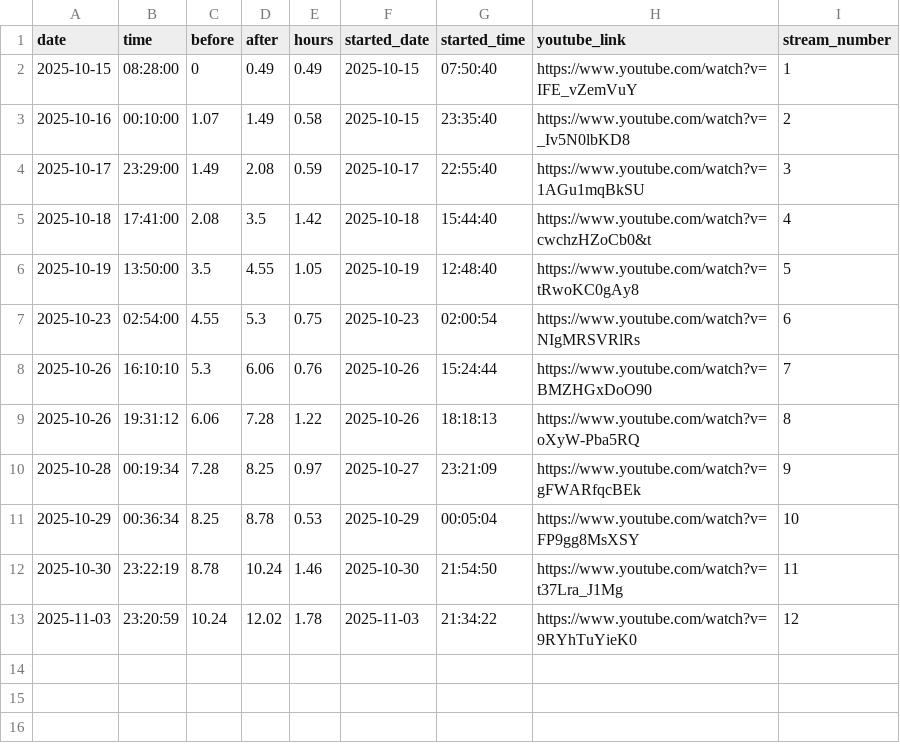
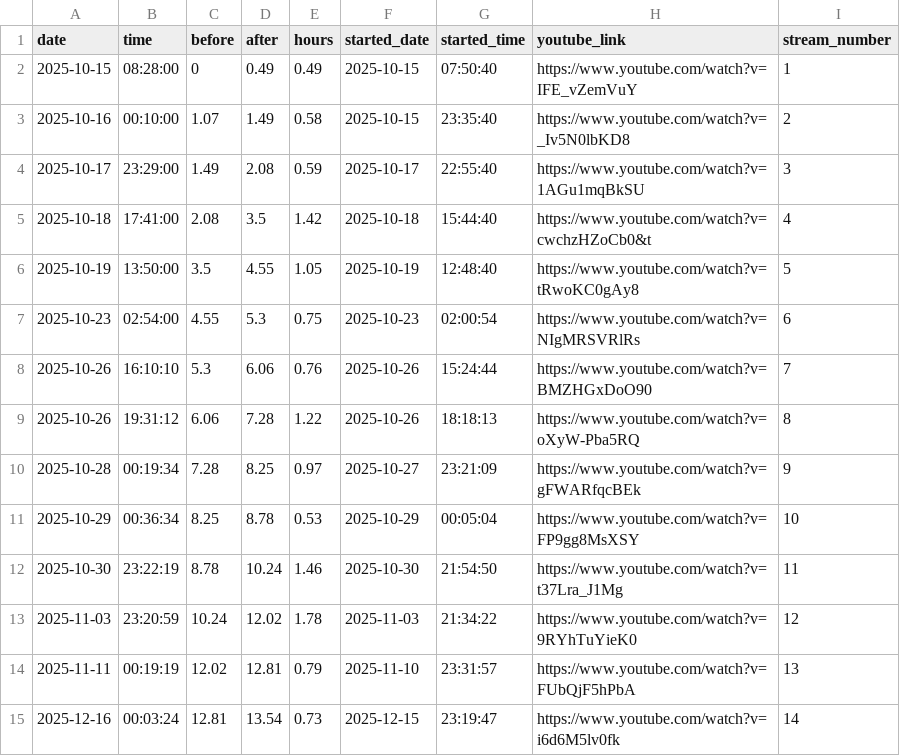
Before and after one commit to nebiyuelias1/Mandarin-progression, a CSV file: public/streaming_sessions.csv, drawn as a sheet.

Commit message:
chore: add stream

```diff
--- a/public/streaming_sessions.csv
+++ b/public/streaming_sessions.csv
@@ -13 +13,3 @@ date,time,before,after,hours,started_date,started_time,youtube_link,stream_numbe
 2025-11-03,23:20:59,10.24,12.02,1.78,2025-11-03,21:34:22,https://www.youtube.com/watch?v=9RYhTuYieK0,12
+2025-11-11,00:19:19,12.02,12.81,0.79,2025-11-10,23:31:57,https://www.youtube.com/watch?v=FUbQjF5hPbA,13
+2025-12-16,00:03:24,12.81,13.54,0.73,2025-12-15,23:19:47,https://www.youtube.com/watch?v=i6d6M5lv0fk,14
```
